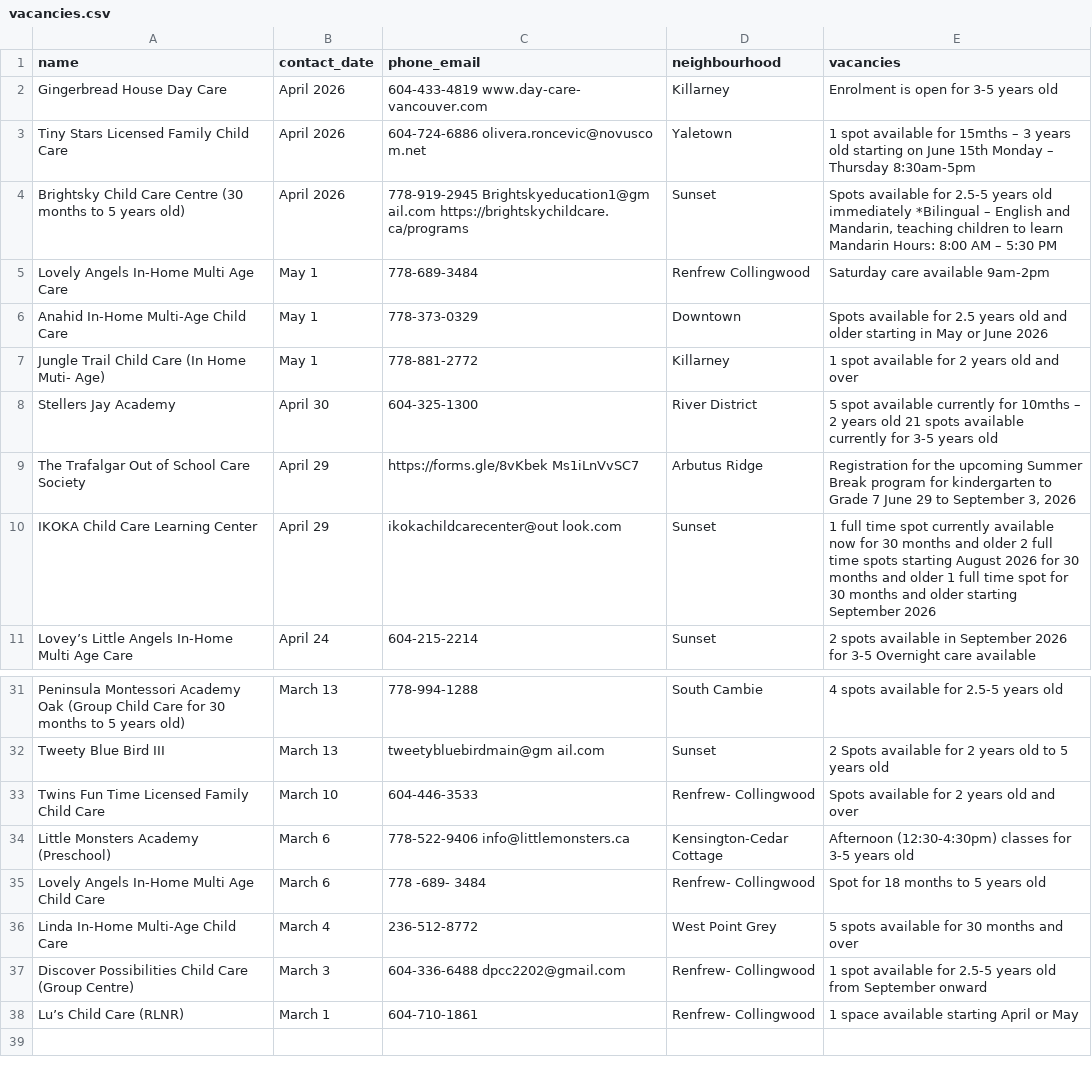
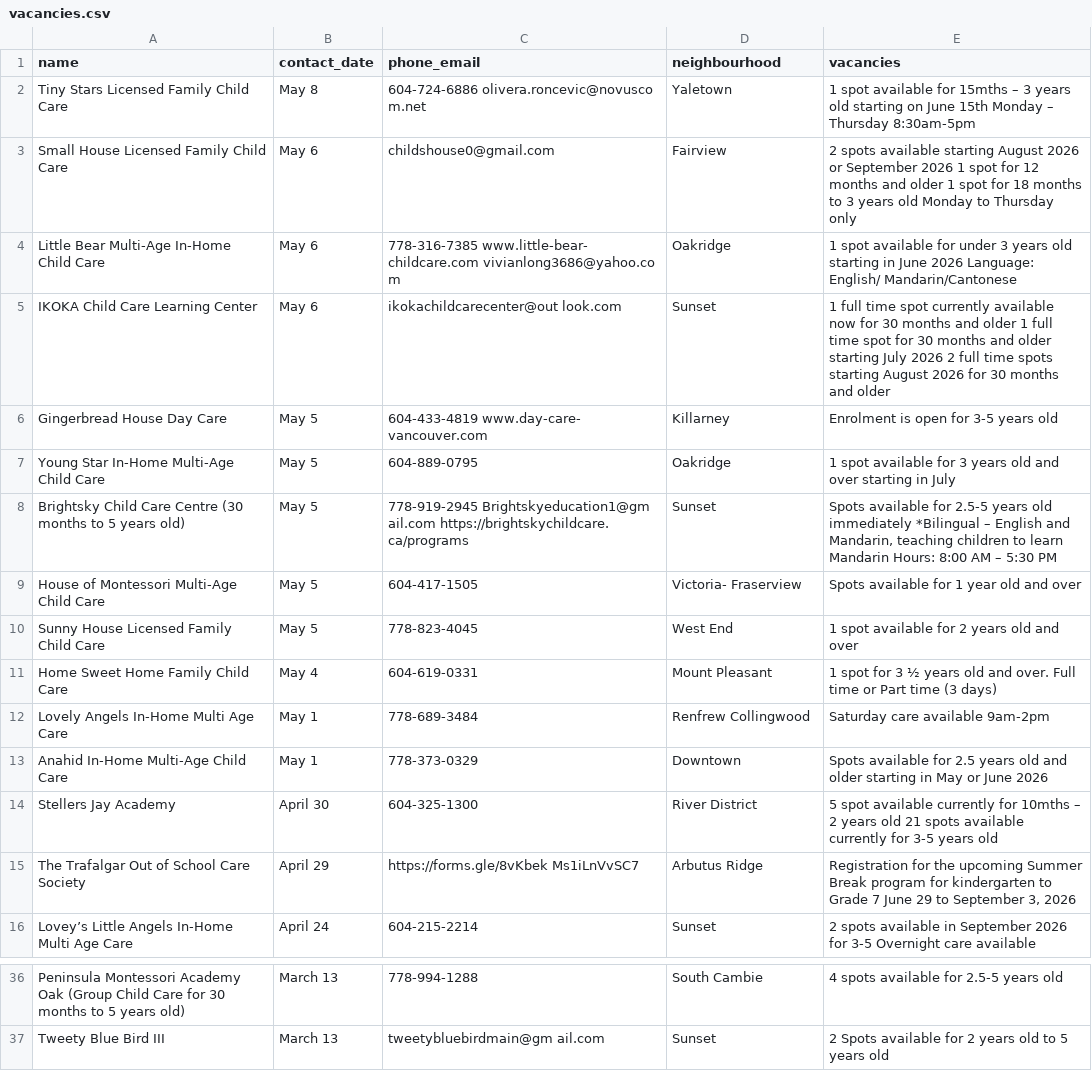
Before and after one commit to yzhong52/Vancouver-Daycare, a CSV file: processed_data/vacancies.csv, drawn as a sheet; only a part is shown, gaps mark what is left out.

```diff
--- a/processed_data/vacancies.csv
+++ b/processed_data/vacancies.csv
@@ -1,11 +1,16 @@
 name,contact_date,phone_email,neighbourhood,vacancies
-Gingerbread House Day Care,April 2026,604-433-4819 www.day-care- vancouver.com,Killarney,Enrolment is open for 3-5 years old
-Tiny Stars Licensed Family Child Care,April 2026,604-724-6886 olivera.roncevic@novusco m.net,Yaletown,1 spot available for 15mths – 3 years old starting on June 15th Monday – Thursday 8:30am-5pm
-Brightsky Child Care Centre (30 months to 5 years old),April 2026,778-919-2945 Brightskyeducation1@gm ail.com https://brightskychildcare. ca/programs,Sunset,"Spots available for 2.5-5 years old immediately *Bilingual – English and Mandarin, teaching children to learn Mandarin Hours: 8:00 AM – 5:30 PM"
+Tiny Stars Licensed Family Child Care,May 8,604-724-6886 olivera.roncevic@novusco m.net,Yaletown,1 spot available for 15mths – 3 years old starting on June 15th Monday – Thursday 8:30am-5pm
+Small House Licensed Family Child Care,May 6,childshouse0@gmail.com,Fairview,2 spots available starting August 2026 or September 2026 1 spot for 12 months and older 1 spot for 18 months to 3 years old Monday to Thursday only
+Little Bear Multi-Age In-Home Child Care,May 6,778-316-7385 www.little-bear- childcare.com vivianlong3686@yahoo.co m,Oakridge,1 spot available for under 3 years old starting in June 2026 Language: English/ Mandarin/Cantonese
+IKOKA Child Care Learning Center,May 6,ikokachildcarecenter@out look.com,Sunset,1 full time spot currently available now for 30 months and older 1 full time spot for 30 months and older starting July 2026 2 full time spots starting August 2026 for 30 months and older
+Gingerbread House Day Care,May 5,604-433-4819 www.day-care- vancouver.com,Killarney,Enrolment is open for 3-5 years old
+Young Star In-Home Multi-Age Child Care,May 5,604-889-0795,Oakridge,1 spot available for 3 years old and over starting in July
+Brightsky Child Care Centre (30 months to 5 years old),May 5,778-919-2945 Brightskyeducation1@gm ail.com https://brightskychildcare. ca/programs,Sunset,"Spots available for 2.5-5 years old immediately *Bilingual – English and Mandarin, teaching children to learn Mandarin Hours: 8:00 AM – 5:30 PM"
+House of Montessori Multi-Age Child Care,May 5,604-417-1505,Victoria- Fraserview,Spots available for 1 year old and over
+Sunny House Licensed Family Child Care,May 5,778-823-4045,West End,1 spot available for 2 years old and over
+Home Sweet Home Family Child Care,May 4,604-619-0331,Mount Pleasant,1 spot for 3 ½ years old and over. Full time or Part time (3 days)
 Lovely Angels In-Home Multi Age Care,May 1,778-689-3484,Renfrew Collingwood,Saturday care available 9am-2pm
 Anahid In-Home Multi-Age Child Care,May 1,778-373-0329,Downtown,Spots available for 2.5 years old and older starting in May or June 2026
-Jungle Trail Child Care (In Home Muti- Age),May 1,778-881-2772,Killarney,1 spot available for 2 years old and over
 Stellers Jay Academy,April 30,604-325-1300,River District,5 spot available currently for 10mths – 2 years old 21 spots available currently for 3-5 years old
 The Trafalgar Out of School Care Society,April 29,https://forms.gle/8vKbek Ms1iLnVvSC7,Arbutus Ridge,"Registration for the upcoming Summer Break program for kindergarten to Grade 7 June 29 to September 3, 2026"
-IKOKA Child Care Learning Center,April 29,ikokachildcarecenter@out look.com,Sunset,1 full time spot currently available now for 30 months and older 2 full time spots starting August 2026 for 30 months and older 1 full time spot for 30 months and older starting September 2026
 Lovey’s Little Angels In-Home Multi Age Care,April 24,604-215-2214,Sunset,2 spots available in September 2026 for 3-5 Overnight care available
@@ -32,7 +37 @@ Peninsula Montessori Academy Oak (Group Child Care for 30 months to 5 years old)
 Tweety Blue Bird III,March 13,tweetybluebirdmain@gm ail.com,Sunset,2 Spots available for 2 years old to 5 years old
-Twins Fun Time Licensed Family Child Care,March 10,604-446-3533,Renfrew- Collingwood,Spots available for 2 years old and over
-Little Monsters Academy (Preschool),March 6,778-522-9406 info@littlemonsters.ca,Kensington-Cedar Cottage,Afternoon (12:30-4:30pm) classes for 3-5 years old
-Lovely Angels In-Home Multi Age Child Care,March 6,778 -689- 3484,Renfrew- Collingwood,Spot for 18 months to 5 years old
-Linda In-Home Multi-Age Child Care,March 4,236-512-8772,West Point Grey,5 spots available for 30 months and over
-Discover Possibilities Child Care (Group Centre),March 3,604-336-6488 dpcc2202@gmail.com,Renfrew- Collingwood,1 spot available for 2.5-5 years old from September onward
-Lu’s Child Care (RLNR),March 1,604-710-1861,Renfrew- Collingwood,1 space available starting April or May
```
Also changed, not shown: processed_data/enriched_vacancies.csv, processed_data/geocoded_vacancies.csv.
